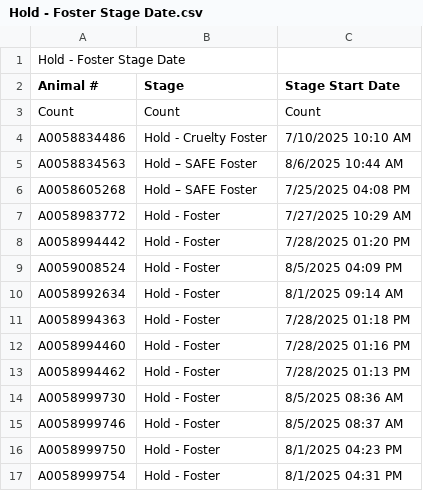
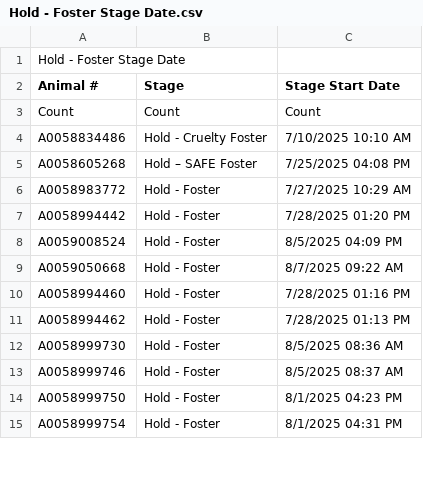
Before and after one commit to zsprowls/SPCAAutomation, a CSV file: __Load Files Go Here__/Hold - Foster Stage Date.csv, drawn as a sheet; only a part is shown; the diff covers the shown part only.

```diff
--- a/__Load Files Go Here__/Hold - Foster Stage Date.csv
+++ b/__Load Files Go Here__/Hold - Foster Stage Date.csv
@@ -4,3 +4,2 @@
 "A0058834486","Hold - Cruelty Foster","7/10/2025 10:10 AM"
-"A0058834563","Hold – SAFE Foster","8/6/2025 10:44 AM"
 "A0058605268","Hold – SAFE Foster","7/25/2025 04:08 PM"
@@ -9,4 +8,3 @@
 "A0059008524","Hold - Foster","8/5/2025 04:09 PM"
-"A0058992634","Hold - Foster","8/1/2025 09:14 AM"
-"A0058994363","Hold - Foster","7/28/2025 01:18 PM"
+"A0059050668","Hold - Foster","8/7/2025 09:22 AM"
 "A0058994460","Hold - Foster","7/28/2025 01:16 PM"
```
Also changed, not shown: 5 added rows, 2 moved rows and 6 edited cells elsewhere in this file, SPCA_Rounds/clear.csv, __Load Files Go Here__/AnimalInventory.csv, 2 other files.
